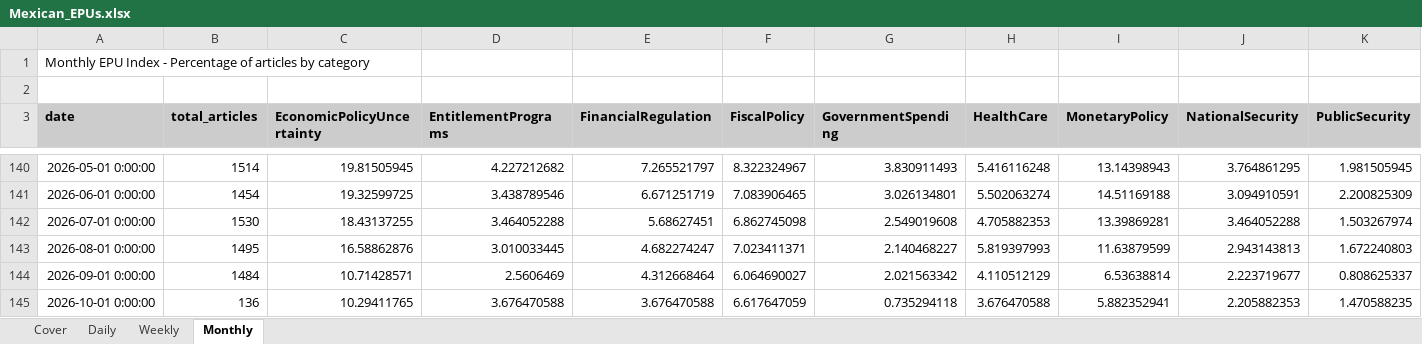
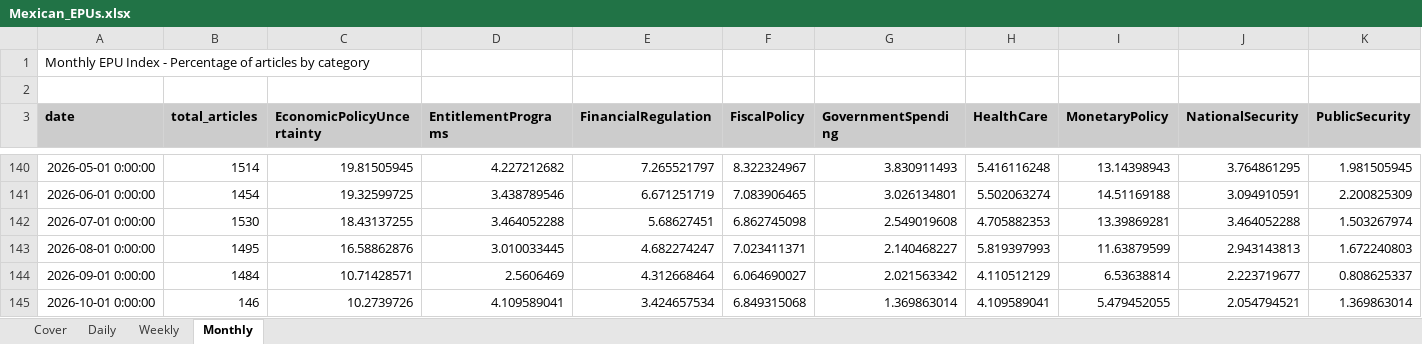
Before and after one commit to adentler1/MonitoringMexico, an Excel workbook: Mexican_EPUs.xlsx, sheet Monthly, drawn as a sheet; only a part is shown, gaps mark what is left out; values as stored, in another font and other column widths than the file's, no borders; the diff covers the shown part only; the diff names each change by its address in the sheet, - before the commit and + after, or states it on an @@ line.

```diff
--- a/Mexican_EPUs.xlsx (sheet Monthly)
+++ b/Mexican_EPUs.xlsx (sheet Monthly)
-B145 (total_articles): 136
+B145 (total_articles): 146
-C145 (EconomicPolicyUncertainty): 10.29411765
+C145 (EconomicPolicyUncertainty): 10.2739726
-D145 (EntitlementPrograms): 3.676470588
+D145 (EntitlementPrograms): 4.109589041
-E145 (FinancialRegulation): 3.676470588
+E145 (FinancialRegulation): 3.424657534
-F145 (FiscalPolicy): 6.617647059
+F145 (FiscalPolicy): 6.849315068
-G145 (GovernmentSpending): 0.735294118
+G145 (GovernmentSpending): 1.369863014
-H145 (HealthCare): 3.676470588
+H145 (HealthCare): 4.109589041
-I145 (MonetaryPolicy): 5.882352941
+I145 (MonetaryPolicy): 5.479452055
-J145 (NationalSecurity): 2.205882353
+J145 (NationalSecurity): 2.054794521
-K145 (PublicSecurity): 1.470588235
+K145 (PublicSecurity): 1.369863014
```
Also changed, not shown: 6 edited cells elsewhere in this sheet, sheet Weekly, sheet Daily, sheet Cover.
